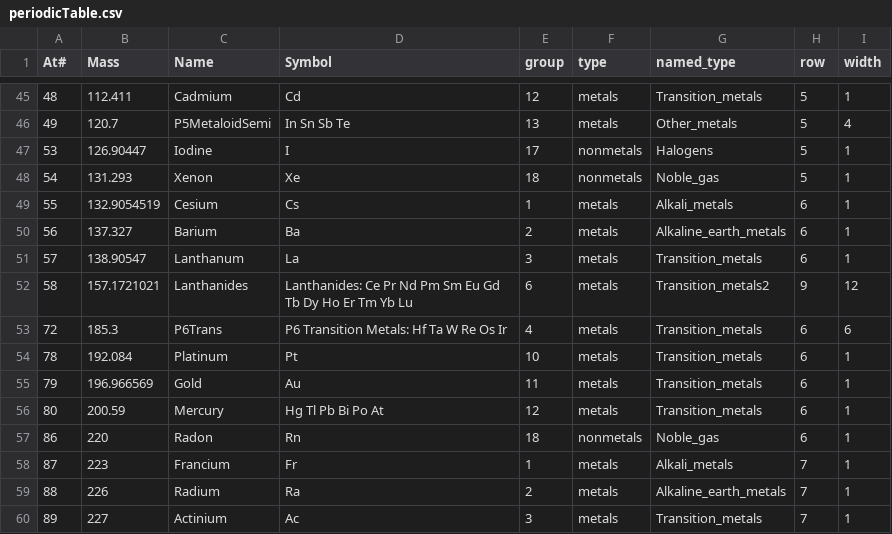
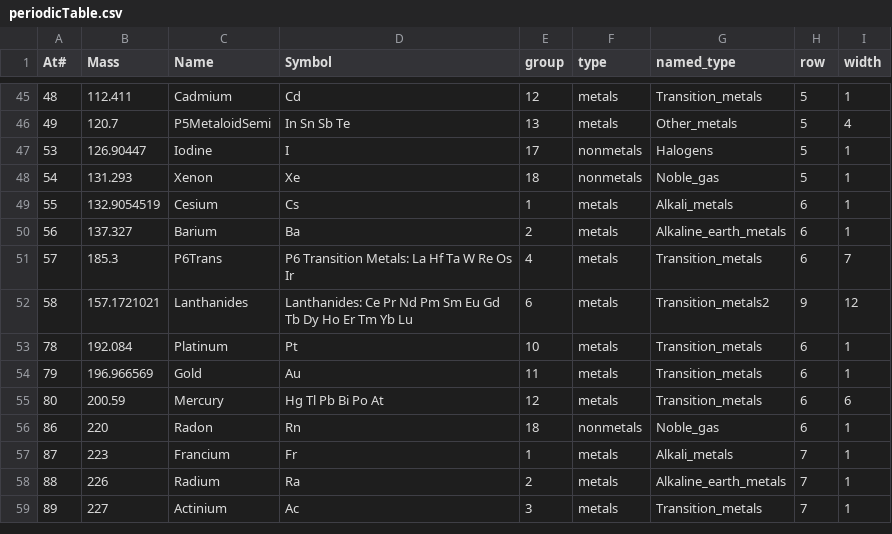
Before and after one commit to gtengland/gtengland.github.io, a CSV file: periodicTable.csv, drawn as a sheet; only a part is shown, gaps mark what is left out.

Commit message:
Update periodicTable.csv

```diff
--- a/periodicTable.csv
+++ b/periodicTable.csv
@@ -50,8 +50,7 @@ At#,Mass,Name,Symbol,group,type,named_type,row,width
 56,137.327,Barium,Ba,2,metals,Alkaline_earth_metals,6,1
-57,138.90547,Lanthanum,La,3,metals,Transition_metals,6,1
+57,185.3,P6Trans,P6 Transition Metals: La Hf Ta W Re Os Ir,4,metals,Transition_metals,6,7
 58,157.1721021,Lanthanides,Lanthanides: Ce Pr Nd Pm Sm Eu Gd Tb Dy Ho Er Tm Yb Lu,6,metals,Transition_metals2,9,12
-72,185.3,P6Trans,P6 Transition Metals: Hf Ta W Re Os Ir,4,metals,Transition_metals,6,6
 78,192.084,Platinum,Pt,10,metals,Transition_metals,6,1
 79,196.966569,Gold,Au,11,metals,Transition_metals,6,1
-80,200.59,Mercury,Hg Tl Pb Bi Po At,12,metals,Transition_metals,6,1
+80,200.59,Mercury,Hg Tl Pb Bi Po At,12,metals,Transition_metals,6,6
 86,220,Radon,Rn,18,nonmetals,Noble_gas,6,1
```
